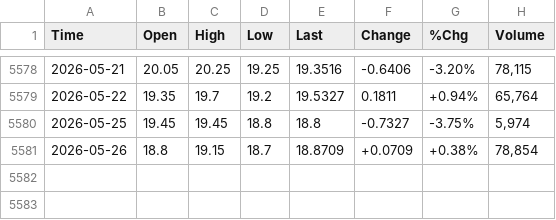
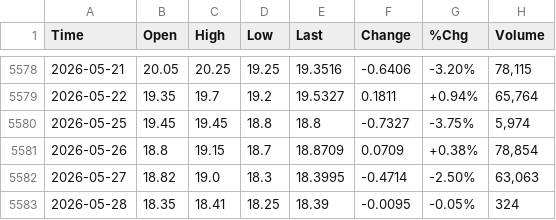
Before and after one commit to smallfishmacro-Git/market-dashboard, a CSV file: data/barchart/VIX_Front_Month_Futures_VI1.csv, drawn as a sheet; only a part is shown, gaps mark what is left out.

```diff
--- a/data/barchart/VIX_Front_Month_Futures_VI1.csv
+++ b/data/barchart/VIX_Front_Month_Futures_VI1.csv
@@ -5580,2 +5580,4 @@ Time,Open,High,Low,Last,Change,%Chg,Volume
 2026-05-25,19.45,19.45,18.8,18.8,-0.7327,-3.75%,"5,974"
-2026-05-26,18.8,19.15,18.7,18.8709,+0.0709,+0.38%,"78,854"
+2026-05-26,18.8,19.15,18.7,18.8709,0.0709,+0.38%,"78,854"
+2026-05-27,18.82,19.0,18.3,18.3995,-0.4714,-2.50%,"63,063"
+2026-05-28,18.35,18.41,18.25,18.39,-0.0095,-0.05%,324
```
Also changed, not shown: data/barchart/CRB_Metals_Sub_Index_$CRBM.csv, data/barchart/ISM_Manufacturing_Index.csv, 4 other files.
